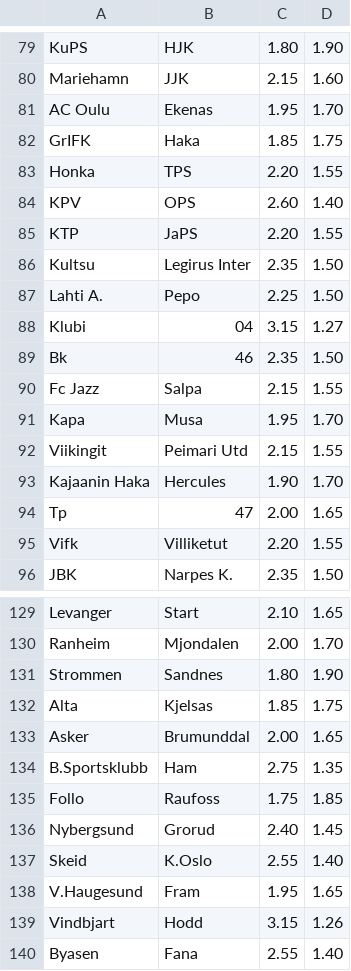
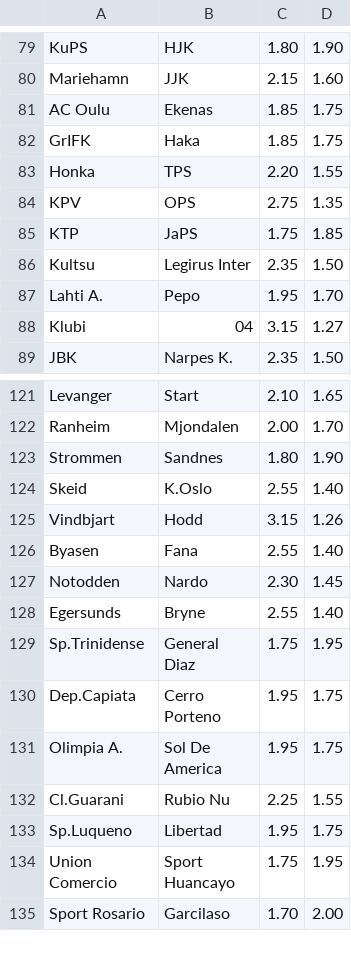
Before and after one commit to markobilanovic/Kladionice_scrapers, a CSV file: csv/maxbet.csv, drawn as a sheet; only a part is shown, gaps mark what is left out; the shorter side is filled out with more unchanged rows; the diff covers the shown part only.

```diff
--- a/csv/maxbet.csv
+++ b/csv/maxbet.csv
@@ -81 +81 @@ Mariehamn | JJK|2.15|1.60
-AC Oulu | Ekenas|1.95|1.70
+AC Oulu|Ekenas|1.85|1.75
@@ -84,2 +84,2 @@ Honka | TPS|2.20|1.55
-KPV | OPS|2.60|1.40
-KTP | JaPS|2.20|1.55
+KPV|OPS|2.75|1.35
+KTP|JaPS|1.75|1.85
@@ -87 +87 @@ Kultsu | Legirus Inter|2.35|1.50
-Lahti A. | Pepo|2.25|1.50
+Lahti A.|Pepo|1.95|1.70
@@ -89,7 +88,0 @@ Klubi|04 |3.15|1.27
-Bk|46 |2.35|1.50
-Fc Jazz | Salpa|2.15|1.55
-Kapa | Musa|1.95|1.70
-Viikingit | Peimari Utd|2.15|1.55
-Kajaanin Haka | Hercules|1.90|1.70
-Tp|47 |2.00|1.65
-Vifk | Villiketut|2.20|1.55
@@ -132,5 +123,0 @@ Strommen | Sandnes|1.80|1.90
-Alta | Kjelsas|1.85|1.75
-Asker | Brumunddal|2.00|1.65
-B.Sportsklubb | Ham|2.75|1.35
-Follo | Raufoss|1.75|1.85
-Nybergsund | Grorud|2.40|1.45
@@ -138 +124,0 @@ Skeid | K.Oslo|2.55|1.40
-V.Haugesund | Fram|1.95|1.65
```
Also changed, not shown: 3 added rows, 25 removed rows and 2 edited cells elsewhere in this file, csv/mozzart.csv, 2 other files.
